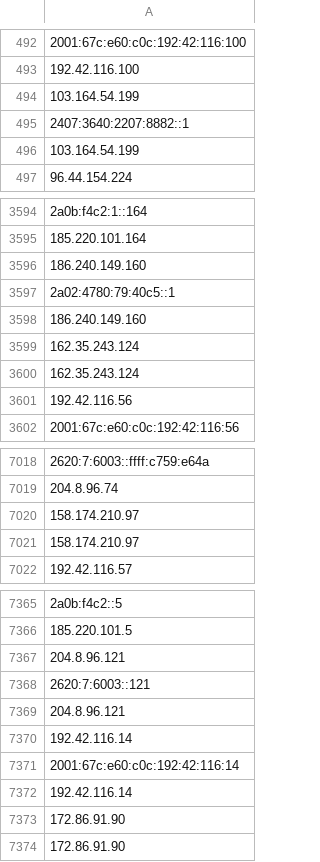
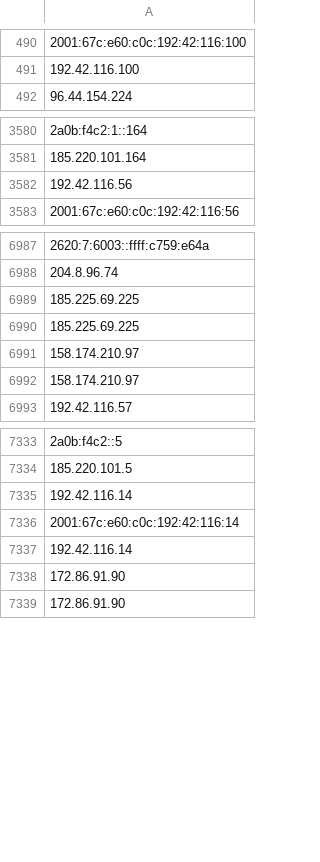
Before and after one commit to bhardwajRahul/awesome-lists, a CSV file: Lists/TOR/only_tor_exit_nodes_IP_list.csv, drawn as a sheet; only a part is shown, gaps mark what is left out; removed rows and columns are numbered as before the commit, all else as after; the diff covers the shown part only; the diff names each change by its address in the sheet, - before the commit and + after, or states it on an @@ line.

```diff
--- a/Lists/TOR/only_tor_exit_nodes_IP_list.csv
+++ b/Lists/TOR/only_tor_exit_nodes_IP_list.csv
-row 494: 103.164.54.199
-row 495: 2407:3640:2207:8882::1
-row 496: 103.164.54.199
-row 3596: 186.240.149.160
-row 3597: 2a02:4780:79:40c5::1
-row 3598: 186.240.149.160
-row 3599: 162.35.243.124
-row 3600: 162.35.243.124
-A6989:A6990: 158.174.210.97
+A6989:A6990: 185.225.69.225
+row 6991: 158.174.210.97
+row 6992: 158.174.210.97
-A7335: 204.8.96.121
+A7335: 192.42.116.14
-A7336: 2620:7:6003::121
+A7336: 2001:67c:e60:c0c:192:42:116:14
-A7337: 204.8.96.121
+A7337: 192.42.116.14
-row 7370: 192.42.116.14
-row 7371: 2001:67c:e60:c0c:192:42:116:14
-row 7372: 192.42.116.14
```
Also changed, not shown: 20 added rows and 40 removed rows elsewhere in this file, Lists/TOR/only_tor_guard_nodes_IP_list.csv, 1 other file.
